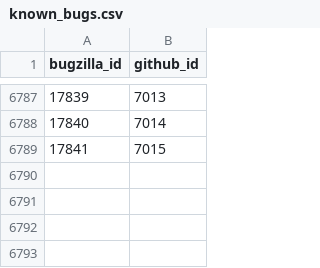
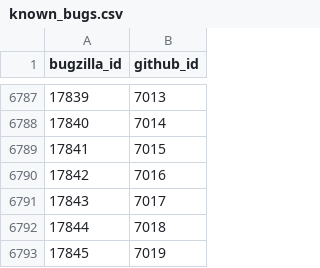
Before and after one commit to MichaelChirico/r-bugs, a CSV file: data/known_bugs.csv, drawn as a sheet; only a part is shown, gaps mark what is left out.

```diff
--- a/data/known_bugs.csv
+++ b/data/known_bugs.csv
@@ -6789 +6789,5 @@ bugzilla_id,github_id
 17841,7015
+17842,7016
+17843,7017
+17844,7018
+17845,7019
```
Also changed, not shown: data/labels.csv, 1 other file.
